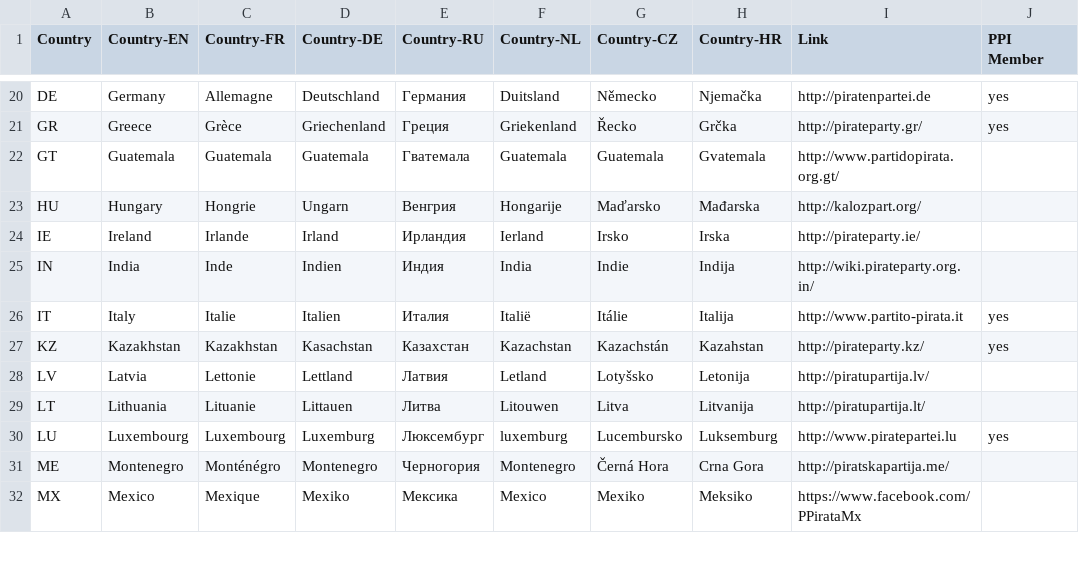
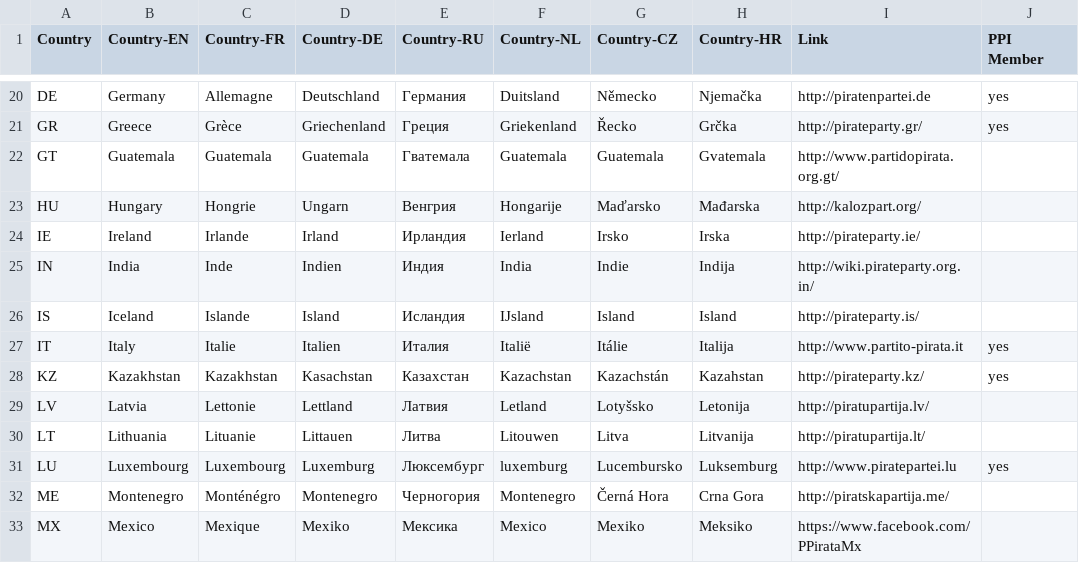
Before and after one commit to dichter/pp-list, a CSV file: pp-links-prov.csv, drawn as a sheet; only a part is shown, gaps mark what is left out; the diff names each change by its address in the sheet, - before the commit and + after, or states it on an @@ line.

Commit message:
add Iceland (IS), removed trailing space in HR

```diff
--- a/pp-links-prov.csv
+++ b/pp-links-prov.csv
+row 26: IS | Iceland | Islande | Island | Исландия | IJsland | Island | Island | http://pirateparty.is/
```
